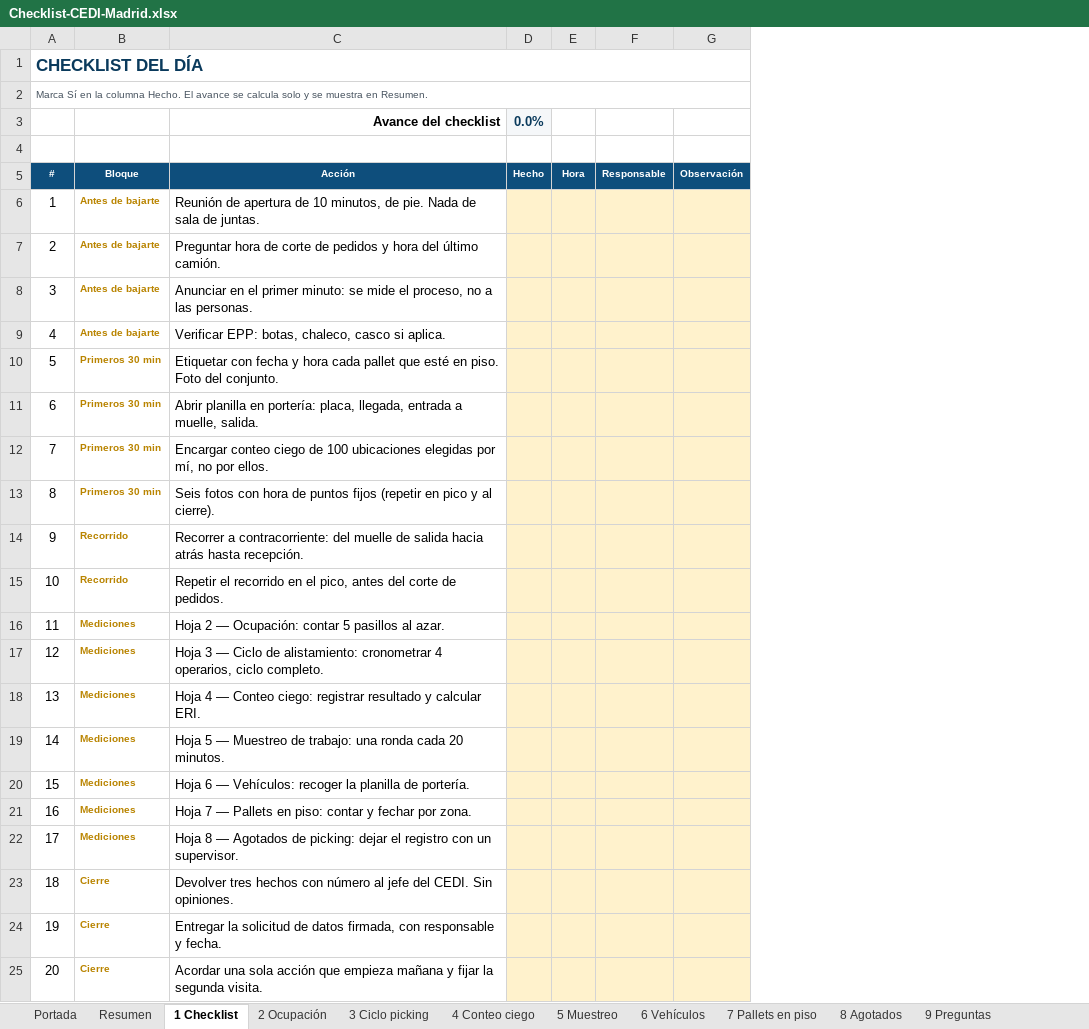
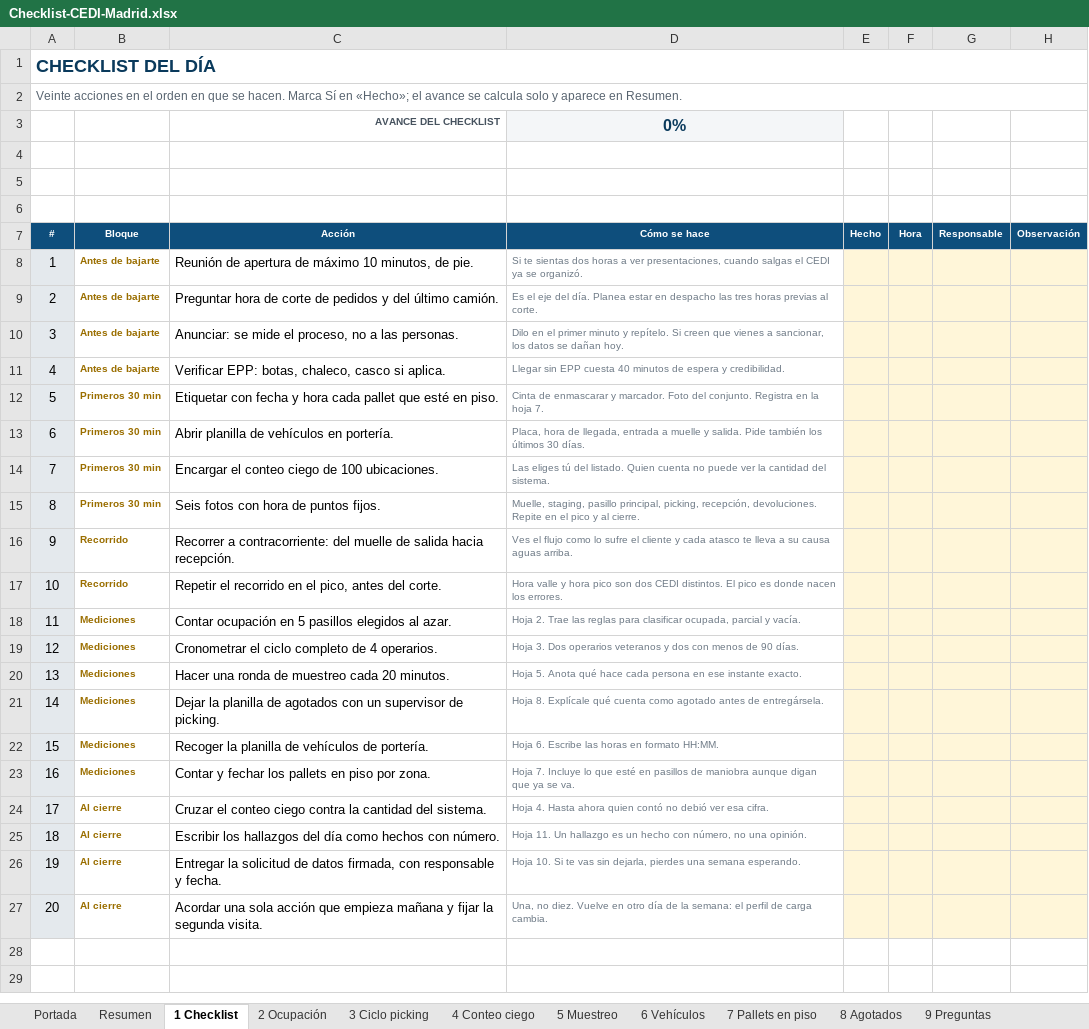
Before and after one commit to Camilohb82/hit-tracker, an Excel workbook: docs/Checklist-CEDI-Madrid.xlsx, sheet 1 Checklist, drawn as a sheet; values as stored, in another font and other column widths than the file's, no borders; conditional formats not drawn; removed rows and columns are numbered as before the commit, all else as after; the diff names each change by its address in the sheet, - before the commit and + after, or states it on an @@ line.

```diff
--- a/docs/Checklist-CEDI-Madrid.xlsx (sheet 1 Checklist)
+++ b/docs/Checklist-CEDI-Madrid.xlsx (sheet 1 Checklist)
-column C (Acción), row 3: Avance del checklist; rows 6-25: Reunión de apertura de 10 minutos, de pie. Nada de sala de juntas. | Preguntar hora de corte de pedidos y hora del último camión. | Anunciar en el primer minuto: se mide el proceso, no a las personas. | Verificar EPP: botas, chaleco, casco si aplica. | Etiquetar con fecha y hora cada pallet que esté en piso. Foto del conjunto. | Abrir planilla en portería: placa, llegada, entrada a muelle, salida. | Encargar conteo ciego de 100 ubicaciones elegidas por mí, no por ellos. | Seis fotos con hora de puntos fijos (repetir en pico y al cierre). | Recorrer a contracorriente: del muelle de salida hacia atrás hasta recepción. | Repetir el recorrido en el pico, antes del corte de pedidos. | Hoja 2 — Ocupación: contar 5 pasillos al azar. | Hoja 3 — Ciclo de alistamiento: cronometrar 4 operarios, ciclo completo. | Hoja 4 — Conteo ciego: registrar resultado y calcular ERI. | Hoja 5 — Muestreo de trabajo: una ronda cada 20 minutos. | Hoja 6 — Vehículos: recoger la planilla de portería. | Hoja 7 — Pallets en piso: contar y fechar por zona. | Hoja 8 — Agotados de picking: dejar el registro con un supervisor. | Devolver tres hechos con número al jefe del CEDI. Sin opiniones. | Entregar la solicitud de datos firmada, con responsable y fecha. | Acordar una sola acción que empieza mañana y fijar la segunda visita.
+column C (Acción), row 3: AVANCE DEL CHECKLIST; rows 8-27: Reunión de apertura de máximo 10 minutos, de pie. | Preguntar hora de corte de pedidos y del último camión. | Anunciar: se mide el proceso, no a las personas. | Verificar EPP: botas, chaleco, casco si aplica. | Etiquetar con fecha y hora cada pallet que esté en piso. | Abrir planilla de vehículos en portería. | Encargar el conteo ciego de 100 ubicaciones. | Seis fotos con hora de puntos fijos. | Recorrer a contracorriente: del muelle de salida hacia recepción. | Repetir el recorrido en el pico, antes del corte. | Contar ocupación en 5 pasillos elegidos al azar. | Cronometrar el ciclo completo de 4 operarios. | Hacer una ronda de muestreo cada 20 minutos. | Dejar la planilla de agotados con un supervisor de picking. | Recoger la planilla de vehículos de portería. | Contar y fechar los pallets en piso por zona. | Cruzar el conteo ciego contra la cantidad del sistema. | Escribir los hallazgos del día como hechos con número. | Entregar la solicitud de datos firmada, con responsable y fecha. | Acordar una sola acción que empieza mañana y fijar la segunda visita.
+column D (Cómo se hace), row 3: 0%; rows 8-27: Si te sientas dos horas a ver presentaciones, cuando salgas el CEDI ya se organizó. | Es el eje del día. Planea estar en despacho las tres horas previas al corte. | Dilo en el primer minuto y repítelo. Si creen que vienes a sancionar, los datos se dañan hoy. | Llegar sin EPP cuesta 40 minutos de espera y credibilidad. | Cinta de enmascarar y marcador. Foto del conjunto. Registra en la hoja 7. | Placa, hora de llegada, entrada a muelle y salida. Pide también los últimos 30 días. | Las eliges tú del listado. Quien cuenta no puede ver la cantidad del sistema. | Muelle, staging, pasillo principal, picking, recepción, devoluciones. Repite en el pico y al cierre. | Ves el flujo como lo sufre el cliente y cada atasco te lleva a su causa aguas arriba. | Hora valle y hora pico son dos CEDI distintos. El pico es donde nacen los errores. | Hoja 2. Trae las reglas para clasificar ocupada, parcial y vacía. | Hoja 3. Dos operarios veteranos y dos con menos de 90 días. | Hoja 5. Anota qué hace cada persona en ese instante exacto. | Hoja 8. Explícale qué cuenta como agotado antes de entregársela. | Hoja 6. Escribe las horas en formato HH:MM. | Hoja 7. Incluye lo que esté en pasillos de maniobra aunque digan que ya se va. | Hoja 4. Hasta ahora quien contó no debió ver esa cifra. | Hoja 11. Un hallazgo es un hecho con número, no una opinión. | Hoja 10. Si te vas sin dejarla, pierdes una semana esperando. | Una, no diez. Vuelve en otro día de la semana: el perfil de carga cambia.
@@ A1:A2 text size: larger @@
@@ column A (#) renumbered in row 2 @@
-E3 (Hecho): 0.0%
+E3 (Hecho): (empty)
-E3 fill: #F5F7F9
+E3 fill: none
+row 4: (empty)
+row 5: (empty)
-A8:A27 fill: none
+A8:A27 fill: #E4E9ED
-B8:B27 text colour: #B98400
+B8:B27 text colour: #9A6E00
-B24 (Bloque): Mediciones
+B24 (Bloque): Al cierre
-B25:B27 (Bloque): Cierre
+B25:B27 (Bloque): Al cierre
```
Also changed, not shown: sheet 9 Preguntas, sheet 4 Conteo ciego, sheet 5 Muestreo, sheet 3 Ciclo picking, sheet 6 Vehículos, sheet 8 Agotados, 5 more sheets, other sheet tabs, formulas that keep their value, 1 other file.
